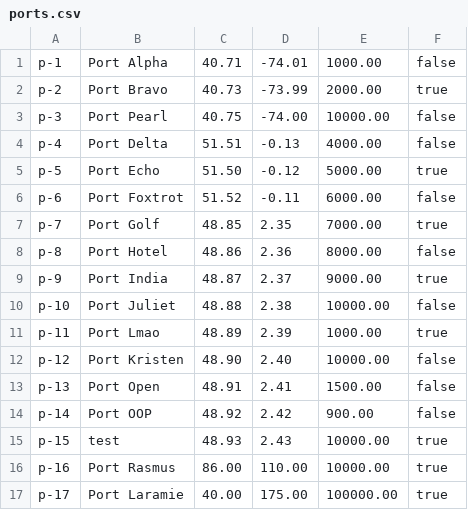
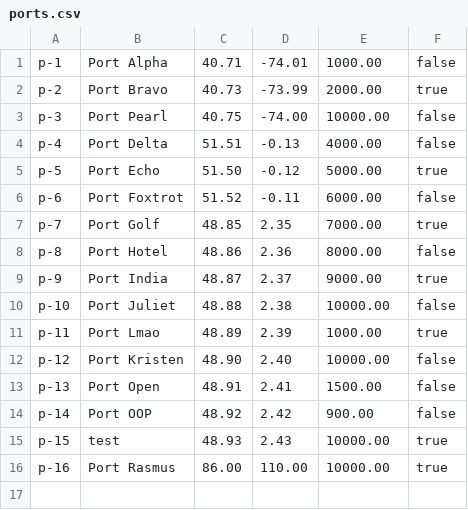
Before and after one commit to VerstappenRB18/COSC2081_LeMen_Assignment3, a CSV file: out/production/COSC2081_LeMen_Assignment3/ports.csv, drawn as a sheet.

```diff
--- a/out/production/COSC2081_LeMen_Assignment3/ports.csv
+++ b/out/production/COSC2081_LeMen_Assignment3/ports.csv
@@ -16,2 +16 @@ p-15,test,48.93,2.43,10000.00,true
 p-16,Port Rasmus,86.00,110.00,10000.00,true
-p-17,Port Laramie,40.00,175.00,100000.00,true
```
Also changed, not shown: out/production/COSC2081_LeMen_Assignment3/trips.csv, 9 other files.
